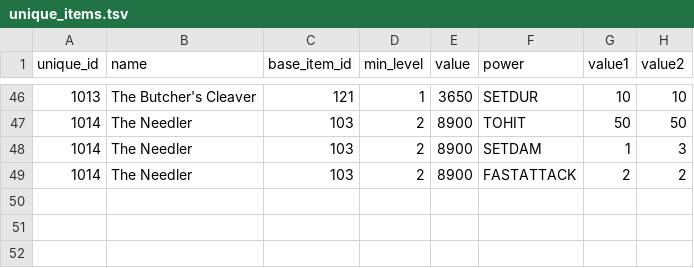
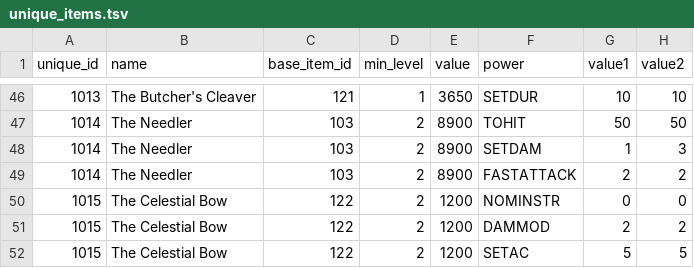
Before and after one commit to efedo/Godevilution, a TSV file: server/content/hellfire/unique_items.tsv, drawn as a sheet; only a part is shown, gaps mark what is left out.

Commit message:
feat(content): externalize Hellfire Celestial Bow

```diff
--- a/server/content/hellfire/unique_items.tsv
+++ b/server/content/hellfire/unique_items.tsv
@@ -49 +49,4 @@ unique_id	name	base_item_id	min_level	value	power	value1	value2
 1014	The Needler	103	2	8900	FASTATTACK	2	2
+1015	The Celestial Bow	122	2	1200	NOMINSTR	0	0
+1015	The Celestial Bow	122	2	1200	DAMMOD	2	2
+1015	The Celestial Bow	122	2	1200	SETAC	5	5
```
Also changed, not shown: server/content/hellfire/items.tsv, 11 other files.
